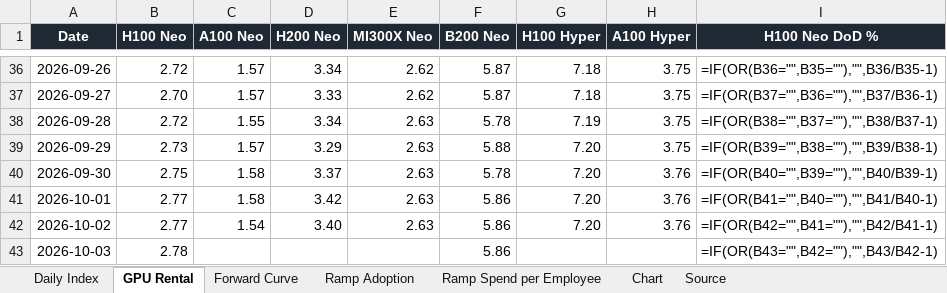
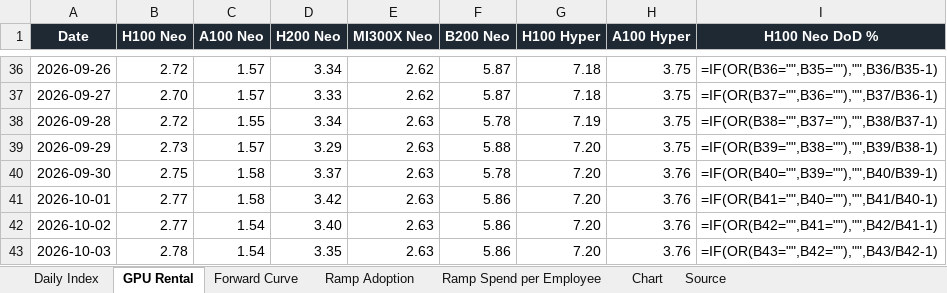
Before and after one commit to xcidjazz/silicon-data-tracker, an Excel workbook: LLM_Token_Expenditure_Index.xlsx, sheet GPU Rental, drawn as a sheet; only a part is shown, gaps mark what is left out; values as stored, in another font and other column widths than the file's, no borders; formulas without a stored value are shown as written; the diff names each change by its address in the sheet, - before the commit and + after, or states it on an @@ line.

```diff
--- a/LLM_Token_Expenditure_Index.xlsx (sheet GPU Rental)
+++ b/LLM_Token_Expenditure_Index.xlsx (sheet GPU Rental)
-C43 (A100 Neo): (empty)
+C43 (A100 Neo): 1.54
-D43 (H200 Neo): (empty)
+D43 (H200 Neo): 3.35
-E43 (MI300X Neo): (empty)
+E43 (MI300X Neo): 2.63
-G43 (H100 Hyper): (empty)
+G43 (H100 Hyper): 7.20
-H43 (A100 Hyper): (empty)
+H43 (A100 Hyper): 3.76
```
Also changed, not shown: sheet Source, 1 other file.
